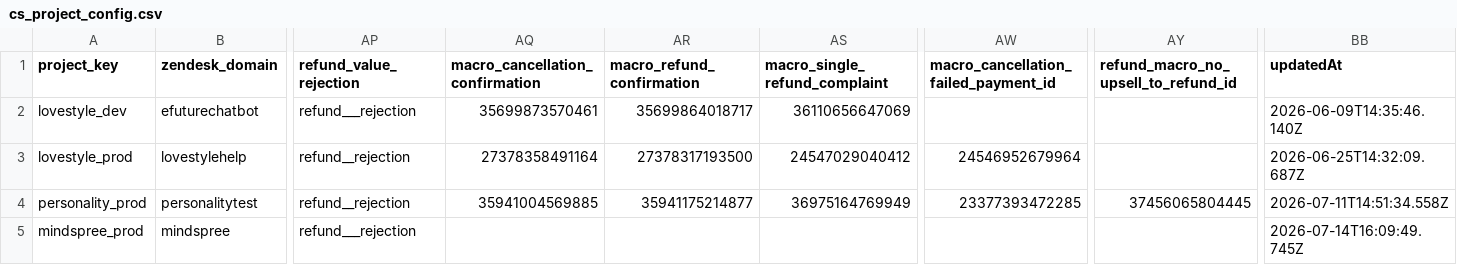
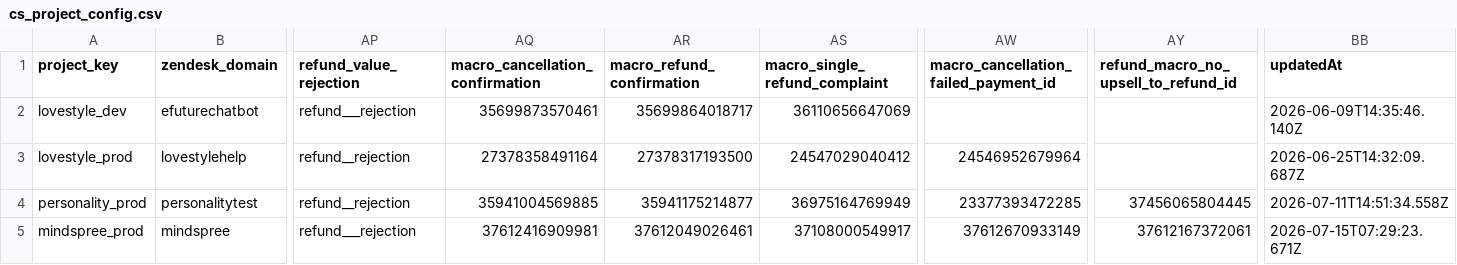
Before and after one commit to antonioefm/n8nbackup, a CSV file: datatables/cs_project_config.csv, drawn as a sheet; only a part is shown, gaps mark what is left out; the diff names each change by its address in the sheet, - before the commit and + after, or states it on an @@ line.

Commit message:
chore(backup): data table cs_project_config @ 2026-07-16T03:30:01.761Z

```diff
--- a/datatables/cs_project_config.csv
+++ b/datatables/cs_project_config.csv
-AQ5 (macro_cancellation_confirmation): (empty)
+AQ5 (macro_cancellation_confirmation): 37612416909981
-AR5 (macro_refund_confirmation): (empty)
+AR5 (macro_refund_confirmation): 37612049026461
-AS5 (macro_single_refund_complaint): (empty)
+AS5 (macro_single_refund_complaint): 37108000549917
-AW5: (empty)
+AW5: 37612670933149
-AY5: (empty)
+AY5: 37612167372061
-BB5 (updatedAt): 2026-07-14T16:09:49.745Z
+BB5 (updatedAt): 2026-07-15T07:29:23.671Z
```
